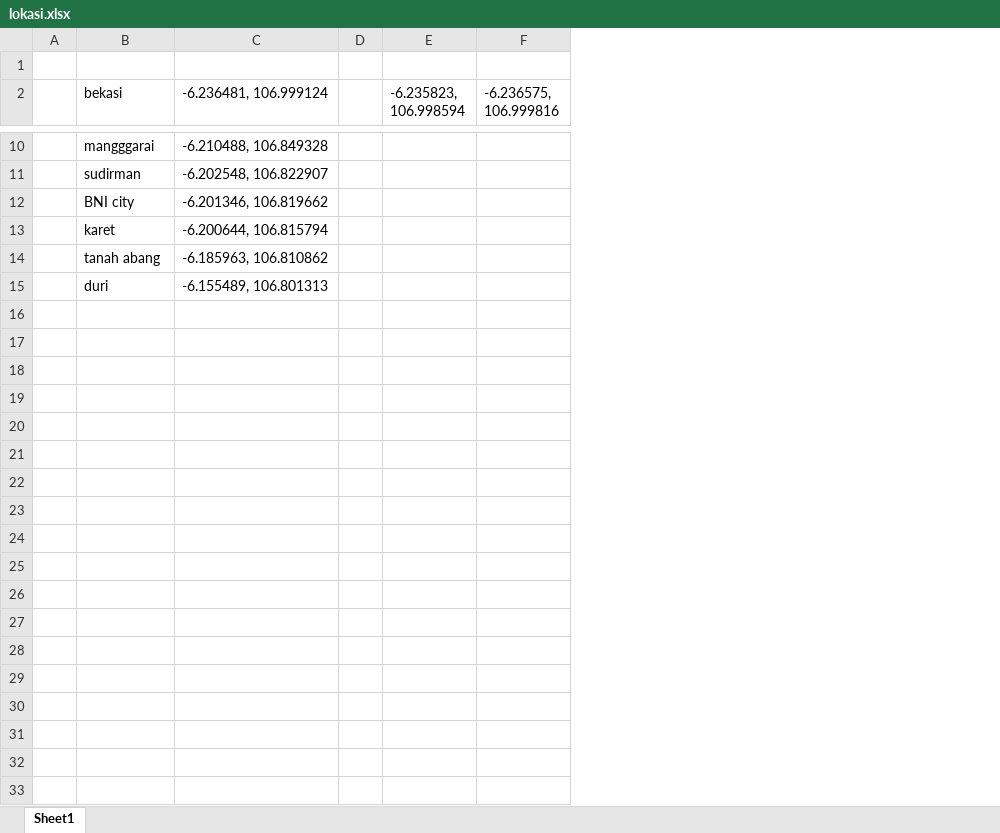
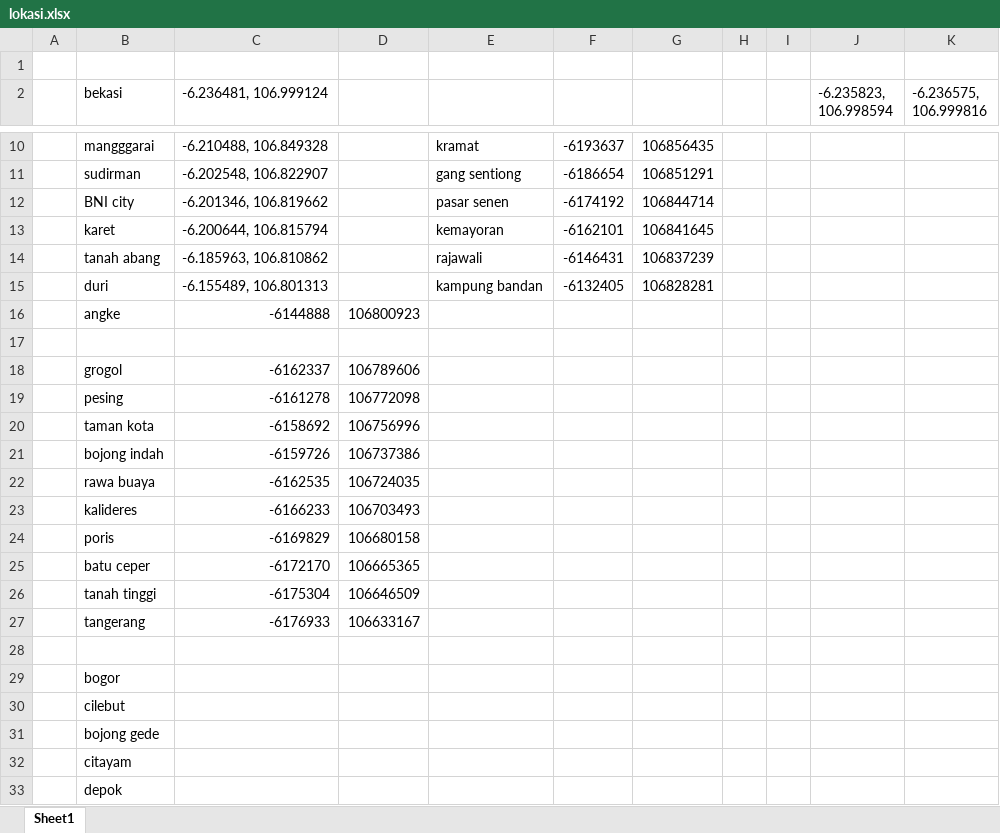
Before and after one commit to pungkursari1088/ARDUINO_PROJECT, an Excel workbook: GPS_TRAIN/lokasi.xlsx, sheet Sheet1, drawn as a sheet; only a part is shown, gaps mark what is left out; values as stored, in another font and other column widths than the file's, no borders; the diff covers the shown part only; the diff names each change by its address in the sheet, - before the commit and + after, or states it on an @@ line.

Commit message:
minor fix
pembetulan beberapa bug

```diff
--- a/GPS_TRAIN/lokasi.xlsx (sheet Sheet1)
+++ b/GPS_TRAIN/lokasi.xlsx (sheet Sheet1)
+column D, empty
+column E, rows 10-15: kramat | gang sentiong | pasar senen | kemayoran | rajawali | kampung bandan
+column F, rows 10-15: -6193637 | -6186654 | -6174192 | -6162101 | -6146431 | -6132405
+column G, rows 10-15: 106856435 | 106851291 | 106844714 | 106841645 | 106837239 | 106828281
+column I, empty
+row 16:  | angke | -6144888 | 106800923
+row 17: (empty)
+row 18:  | grogol | -6162337 | 106789606
+row 19:  | pesing | -6161278 | 106772098
+row 20:  | taman kota | -6158692 | 106756996
+row 21:  | bojong indah | -6159726 | 106737386
+row 22:  | rawa buaya | -6162535 | 106724035
+row 23:  | kalideres | -6166233 | 106703493
+row 24:  | poris | -6169829 | 106680158
+row 25:  | batu ceper | -6172170 | 106665365
+row 26:  | tanah tinggi | -6175304 | 106646509
+row 27:  | tangerang | -6176933 | 106633167
+row 28: (empty)
+row 29:  | bogor
+row 30:  | cilebut
+row 31:  | bojong gede
+row 32:  | citayam
+row 33:  | depok
```
Also changed, not shown: 44 added rows elsewhere in this sheet.
